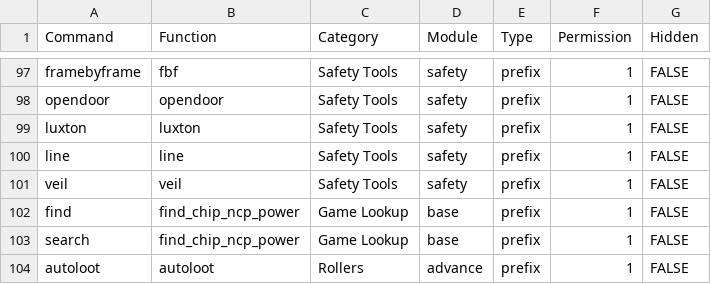
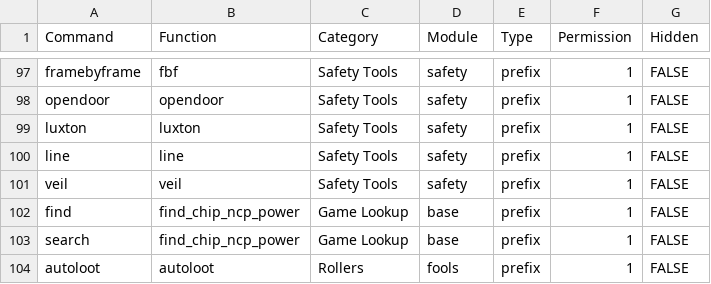
Before and after one commit to gskbladez/PROGBOT_CODE_DUMP, a TSV file: commands.tsv, drawn as a sheet; only a part is shown, gaps mark what is left out.

Commit message:
Correcting Autoloot

```diff
--- a/commands.tsv
+++ b/commands.tsv
@@ -103,2 +103,2 @@ find	find_chip_ncp_power	Game Lookup	base	prefix	1	FALSE
 search	find_chip_ncp_power	Game Lookup	base	prefix	1	FALSE
-autoloot	autoloot	Rollers	advance	prefix	1	FALSE
+autoloot	autoloot	Rollers	fools	prefix	1	FALSE
```
